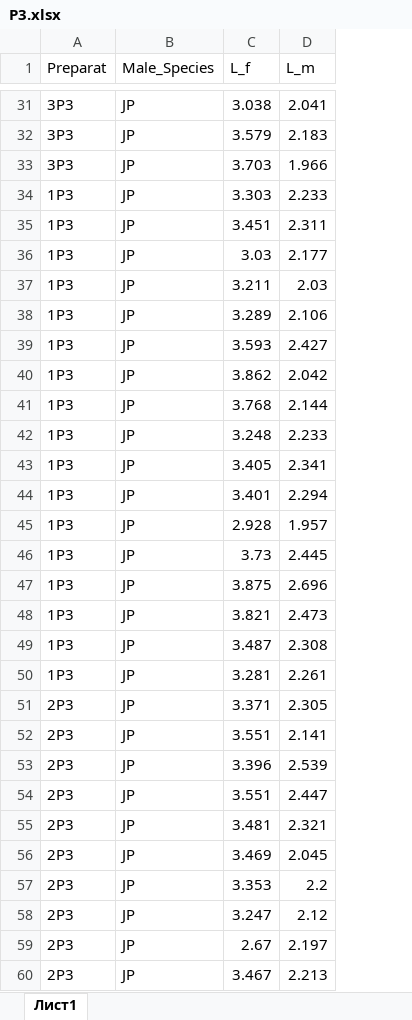
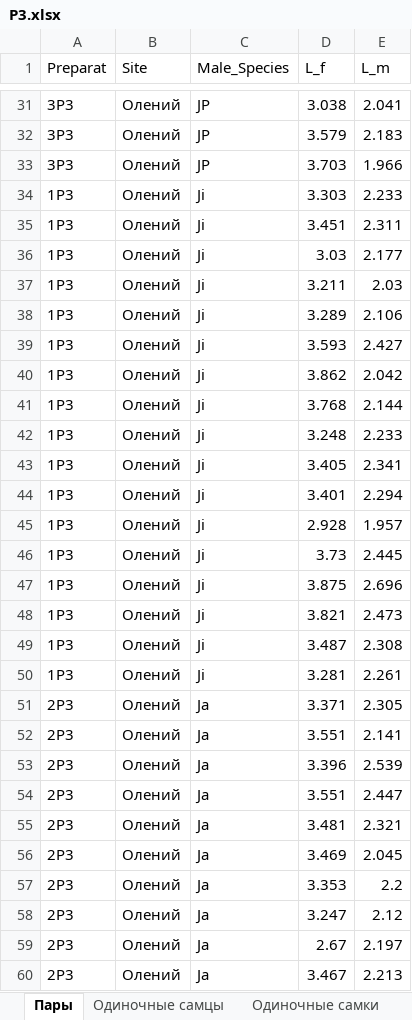
Before and after one commit to polydora/Paper_2023, an Excel workbook: Emelya/P3.xlsx, sheet Пары, drawn as a sheet; only a part is shown, gaps mark what is left out; values as stored, in another font and other column widths than the file's, no borders; addresses are those after the commit; the diff covers the shown part only; the diff names each change by its address in the sheet, - before the commit and + after, or states it on an @@ line.

```diff
--- a/Emelya/P3.xlsx (sheet Пары)
+++ b/Emelya/P3.xlsx (sheet Пары)
-sheet tab: Лист1
+sheet tab: Пары
+sheet tab: Одиночные самцы
+sheet tab: Одиночные самки
+column B (Site), rows 31-60: all Олений
-C34:C50 (Male_Species): JP
+C34:C50 (Male_Species): Ji
-C51:C60 (Male_Species): JP
+C51:C60 (Male_Species): Ja
```
Also changed, not shown: other rows of this sheet, 31 other files.
